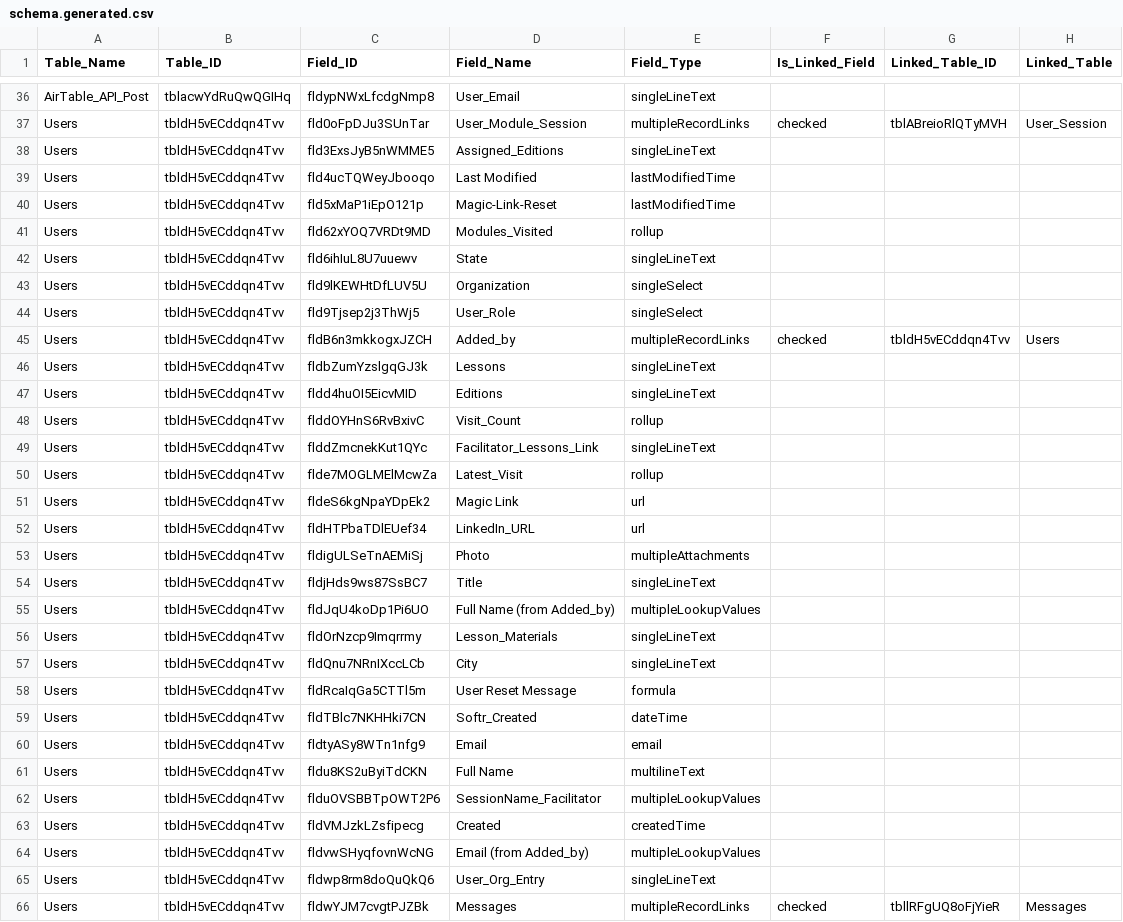
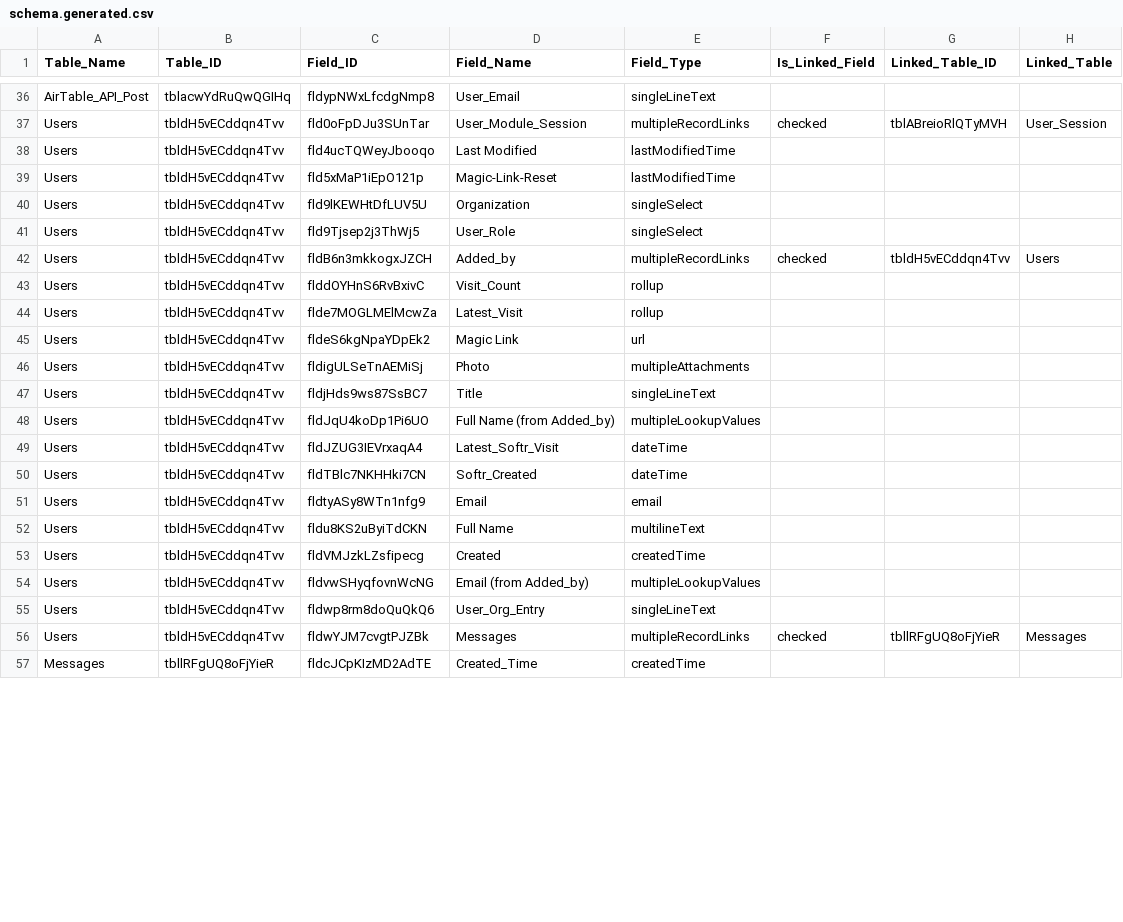
Before and after one commit to IntegralEd/nextgensw, a CSV file: docs/schema.generated.csv, drawn as a sheet; only a part is shown, gaps mark what is left out; the shorter side is filled out with more unchanged rows; removed rows and columns are numbered as before the commit, all else as after; the diff covers the shown part only; the diff names each change by its address in the sheet, - before the commit and + after, or states it on an @@ line.

```diff
--- a/docs/schema.generated.csv
+++ b/docs/schema.generated.csv
-row 38: Users | tbldH5vECddqn4Tvv | fld3ExsJyB5nWMME5 | Assigned_Editions | singleLineText
-row 41: Users | tbldH5vECddqn4Tvv | fld62xYOQ7VRDt9MD | Modules_Visited | rollup
-row 42: Users | tbldH5vECddqn4Tvv | fld6ihIuL8U7uuewv | State | singleLineText
-row 46: Users | tbldH5vECddqn4Tvv | fldbZumYzslgqGJ3k | Lessons | singleLineText
-row 47: Users | tbldH5vECddqn4Tvv | fldd4huOI5EicvMID | Editions | singleLineText
-row 49: Users | tbldH5vECddqn4Tvv | flddZmcnekKut1QYc | Facilitator_Lessons_Link | singleLineText
-row 52: Users | tbldH5vECddqn4Tvv | fldHTPbaTDlEUef34 | LinkedIn_URL | url
-row 56: Users | tbldH5vECddqn4Tvv | fldOrNzcp9Imqrrmy | Lesson_Materials | singleLineText
-row 57: Users | tbldH5vECddqn4Tvv | fldQnu7NRnIXccLCb | City | singleLineText
-row 58: Users | tbldH5vECddqn4Tvv | fldRcaIqGa5CTTl5m | User Reset Message | formula
+row 49: Users | tbldH5vECddqn4Tvv | fldJZUG3IEVrxaqA4 | Latest_Softr_Visit | dateTime
-row 62: Users | tbldH5vECddqn4Tvv | flduOVSBBTpOWT2P6 | SessionName_Facilitator | multipleLookupValues
```
Also changed, not shown: 5 added rows, 2 removed rows and 1 edited cell elsewhere in this file, 2 other files.
